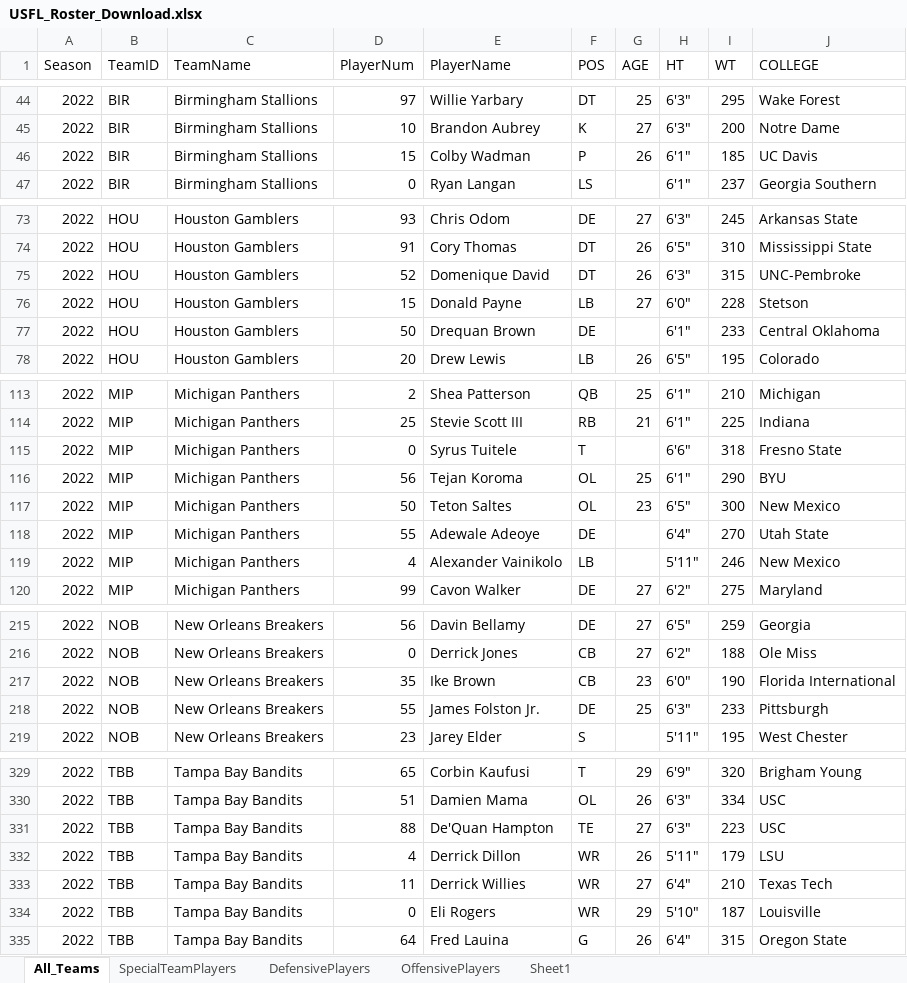
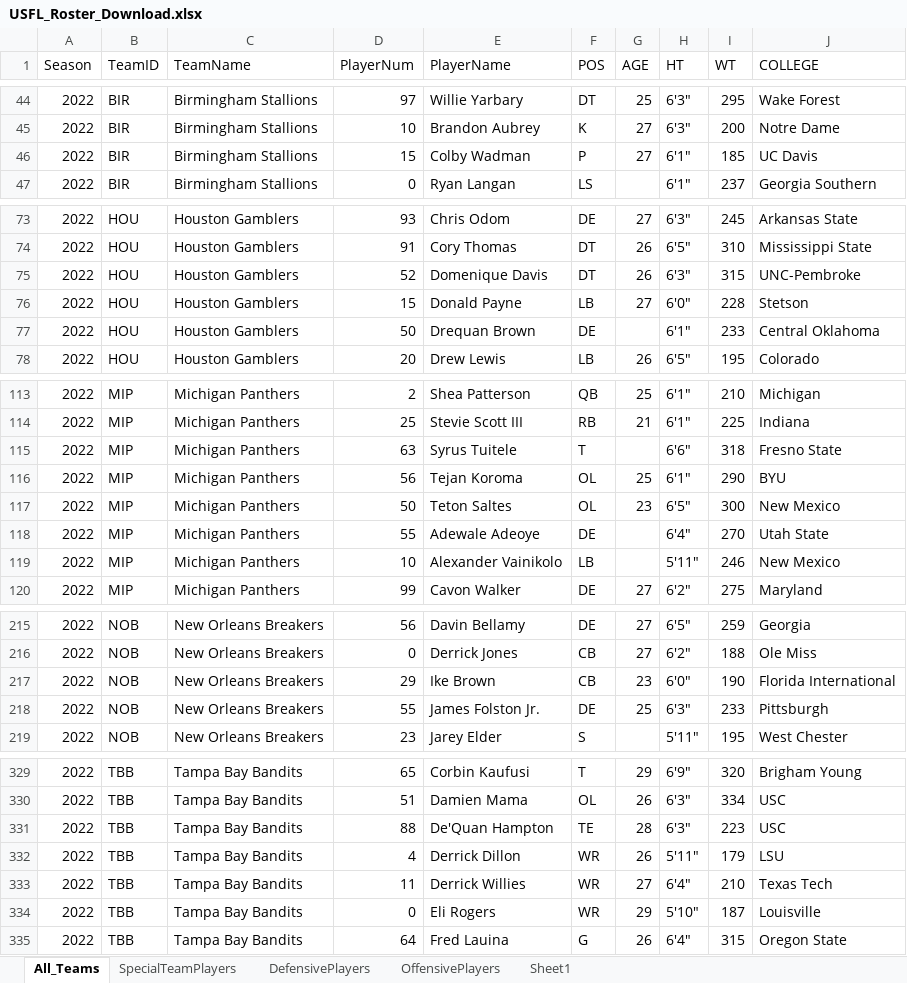
Before and after one commit to armstjc/The-USFL-Data-Repository, an Excel workbook: USFL_Roster_Download.xlsx, sheet All_Teams, drawn as a sheet; only a part is shown, gaps mark what is left out; values as stored, in another font and other column widths than the file's, no cell formats; table styles not drawn; the diff names each change by its address in the sheet, - before the commit and + after, or states it on an @@ line.

```diff
--- a/USFL_Roster_Download.xlsx (sheet All_Teams)
+++ b/USFL_Roster_Download.xlsx (sheet All_Teams)
-G46 (AGE): 26
+G46 (AGE): 27
-E75 (PlayerName): Domenique David
+E75 (PlayerName): Domenique Davis
-D115 (PlayerNum): 0
+D115 (PlayerNum): 63
-D119 (PlayerNum): 4
+D119 (PlayerNum): 10
-D217 (PlayerNum): 35
+D217 (PlayerNum): 29
-G331 (AGE): 27
+G331 (AGE): 28
```
Also changed, not shown: cell formats, USFL_Schedule.xlsx, 4 other files.
